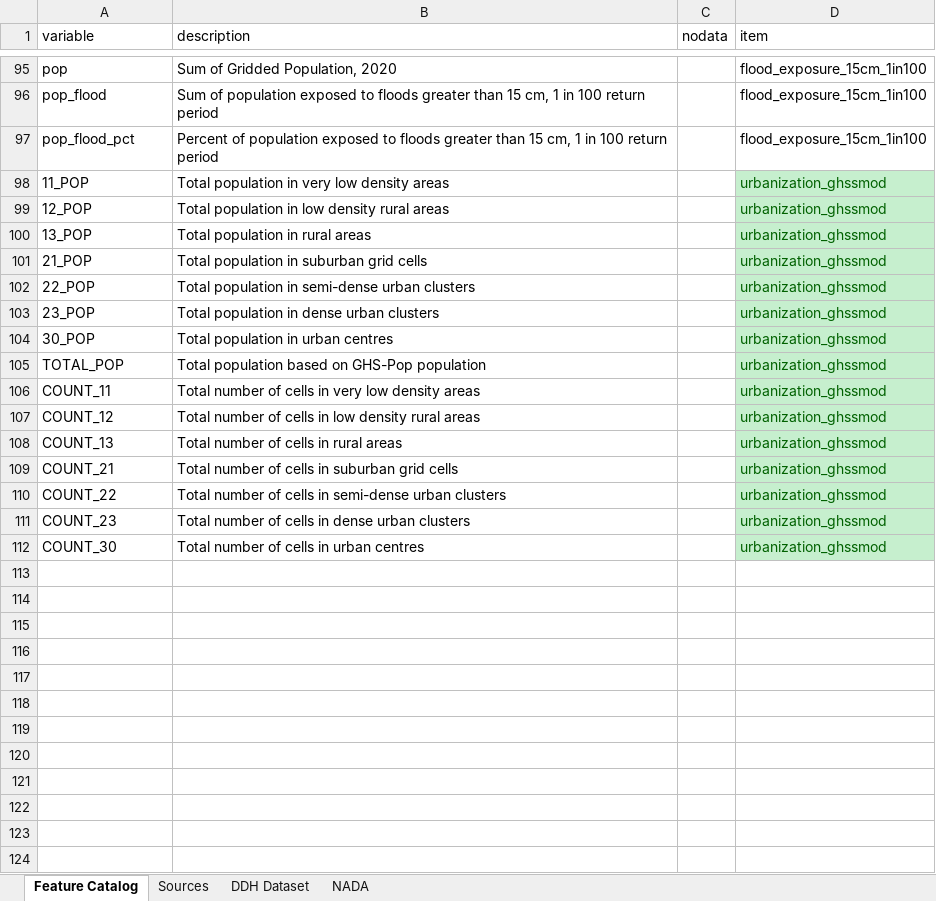
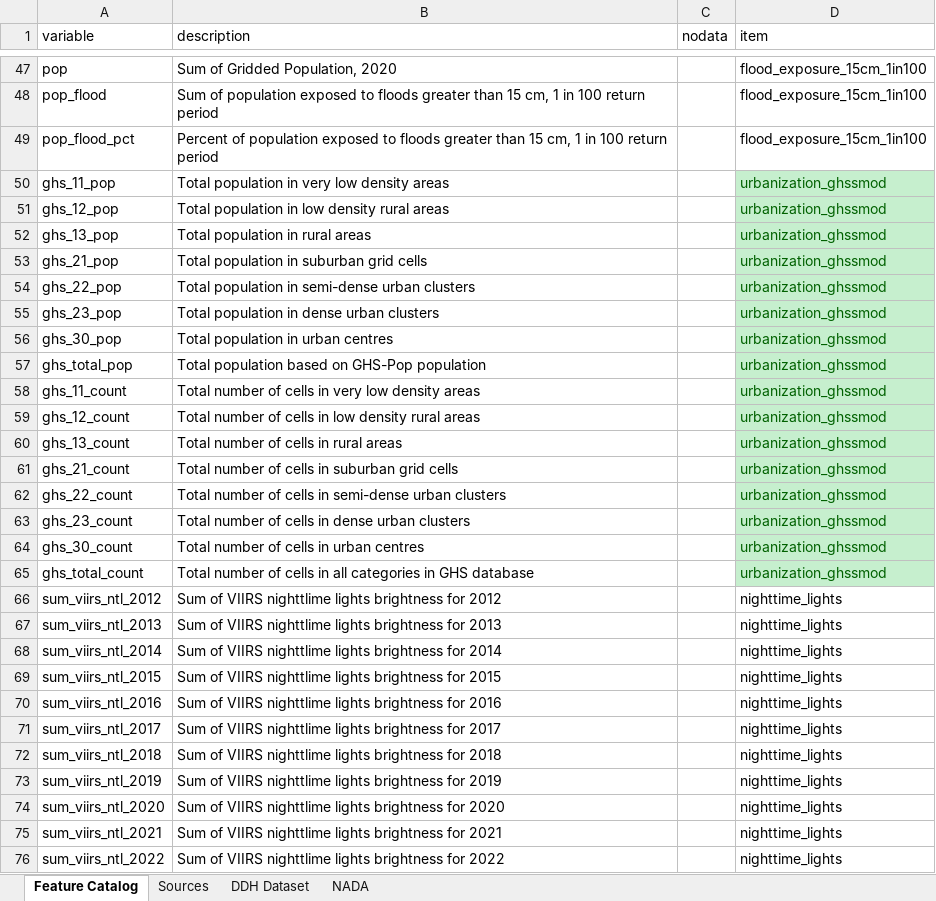
Before and after one commit to worldbank/DECAT_Space2Stats, an Excel workbook: space2stats_api/src/space2stats_ingest/METADATA/Space2Stats Metadata Content.xlsx, sheet Feature Catalog, drawn as a sheet; only a part is shown, gaps mark what is left out; values as stored, in another font and other column widths than the file's, no borders; table styles not drawn; addresses are those after the commit; the diff covers the shown part only; the diff names each change by its address in the sheet, - before the commit and + after, or states it on an @@ line.

```diff
--- a/space2stats_api/src/space2stats_ingest/METADATA/Space2Stats Metadata Content.xlsx (sheet Feature Catalog)
+++ b/space2stats_api/src/space2stats_ingest/METADATA/Space2Stats Metadata Content.xlsx (sheet Feature Catalog)
-A50 (variable): 11_POP
+A50 (variable): ghs_11_pop
-A51 (variable): 12_POP
+A51 (variable): ghs_12_pop
-A52 (variable): 13_POP
+A52 (variable): ghs_13_pop
-A53 (variable): 21_POP
+A53 (variable): ghs_21_pop
-A54 (variable): 22_POP
+A54 (variable): ghs_22_pop
-A55 (variable): 23_POP
+A55 (variable): ghs_23_pop
-A56 (variable): 30_POP
+A56 (variable): ghs_30_pop
-A57 (variable): TOTAL_POP
+A57 (variable): ghs_total_pop
-A58 (variable): COUNT_11
+A58 (variable): ghs_11_count
-A59 (variable): COUNT_12
+A59 (variable): ghs_12_count
-A60 (variable): COUNT_13
+A60 (variable): ghs_13_count
-A61 (variable): COUNT_21
+A61 (variable): ghs_21_count
-A62 (variable): COUNT_22
+A62 (variable): ghs_22_count
-A63 (variable): COUNT_23
+A63 (variable): ghs_23_count
-A64 (variable): COUNT_30
+A64 (variable): ghs_30_count
+row 65: ghs_total_count | Total number of cells in all categories in GHS database |  | urbanization_ghssmod
+row 66: sum_viirs_ntl_2012 | Sum of VIIRS nighttlime lights brightness for 2012 |  | nighttime_lights
+row 67: sum_viirs_ntl_2013 | Sum of VIIRS nighttlime lights brightness for 2013 |  | nighttime_lights
+row 68: sum_viirs_ntl_2014 | Sum of VIIRS nighttlime lights brightness for 2014 |  | nighttime_lights
+row 69: sum_viirs_ntl_2015 | Sum of VIIRS nighttlime lights brightness for 2015 |  | nighttime_lights
+row 70: sum_viirs_ntl_2016 | Sum of VIIRS nighttlime lights brightness for 2016 |  | nighttime_lights
+row 71: sum_viirs_ntl_2017 | Sum of VIIRS nighttlime lights brightness for 2017 |  | nighttime_lights
+row 72: sum_viirs_ntl_2018 | Sum of VIIRS nighttlime lights brightness for 2018 |  | nighttime_lights
+row 73: sum_viirs_ntl_2019 | Sum of VIIRS nighttlime lights brightness for 2019 |  | nighttime_lights
+row 74: sum_viirs_ntl_2020 | Sum of VIIRS nighttlime lights brightness for 2020 |  | nighttime_lights
+row 75: sum_viirs_ntl_2021 | Sum of VIIRS nighttlime lights brightness for 2021 |  | nighttime_lights
+row 76: sum_viirs_ntl_2022 | Sum of VIIRS nighttlime lights brightness for 2022 |  | nighttime_lights
```
Also changed, not shown: 2 added rows and 48 removed rows elsewhere in this sheet, sheet Sources, 14 other files.
